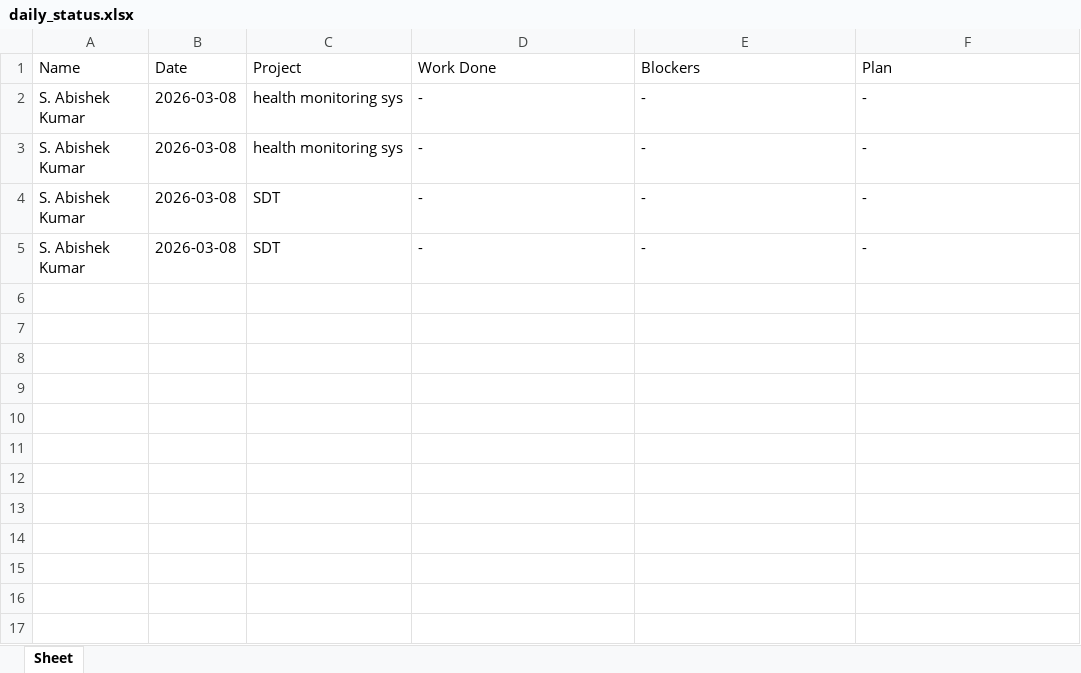
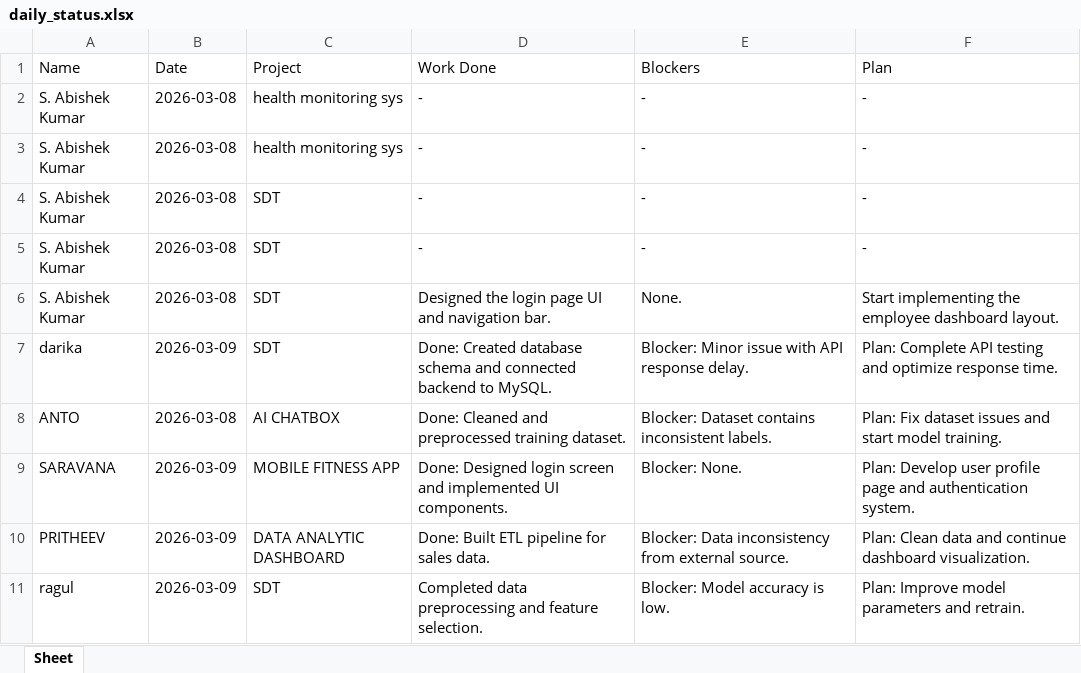
Before and after one commit to ABISHEK-2908/SDT, an Excel workbook: daily_status.xlsx, sheet Sheet, drawn as a sheet; values as stored, in another font and other column widths than the file's, no borders; the diff names each change by its address in the sheet, - before the commit and + after, or states it on an @@ line.

```diff
--- a/daily_status.xlsx (sheet Sheet)
+++ b/daily_status.xlsx (sheet Sheet)
+row 6: S. Abishek Kumar | 2026-03-08 | SDT | Designed the login page UI and navigation bar. | None. | Start implementing the employee dashboard layout.
+row 7: darika | 2026-03-09 | SDT | Done: Created database schema and connected backend to MySQL. | Blocker: Minor issue with API response delay. | Plan: Complete API testing and optimize response time.
+row 8: ANTO | 2026-03-08 | AI CHATBOX | Done: Cleaned and preprocessed training dataset. | Blocker: Dataset contains inconsistent labels. | Plan: Fix dataset issues and start model training.
+row 9: SARAVANA | 2026-03-09 | MOBILE FITNESS APP | Done: Designed login screen and implemented UI components. | Blocker: None. | Plan: Develop user profile page and authentication system.
+row 10: PRITHEEV | 2026-03-09 | DATA ANALYTIC DASHBOARD | Done: Built ETL pipeline for sales data. | Blocker: Data inconsistency from external source. | Plan: Clean data and continue dashboard visualization.
+row 11: ragul | 2026-03-09 | SDT | Completed data preprocessing and feature selection. | Blocker: Model accuracy is low. | Plan: Improve model parameters and retrain.
```
Also changed, not shown: 4 other files.
